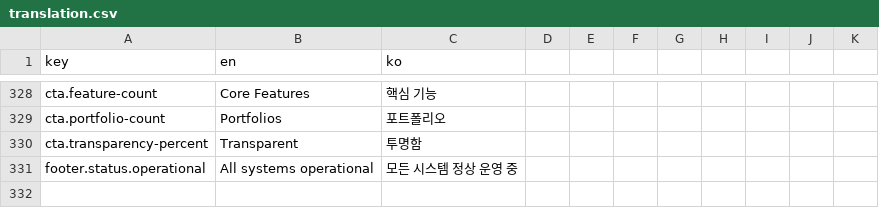
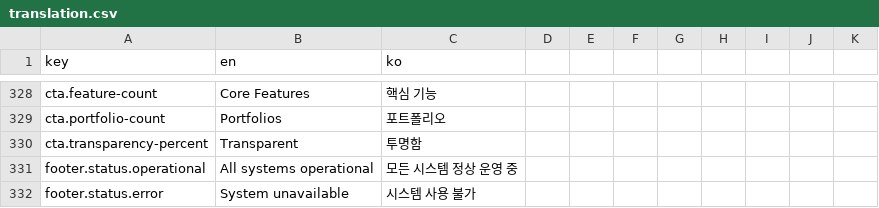
Before and after one commit to jdy8739/glassbox, a CSV file: translation/translation.csv, drawn as a sheet; only a part is shown, gaps mark what is left out.

Commit message:
Add system health monitoring to detect Python worker availability
- Backend: Add Public decorator to health endpoint and check Python worker status
- Frontend: Create useSystemHealth hook to poll backend health every 30s
- UI: Display real-time system status indicator in footer with green/red pulse
- Translations: Add error status message for unavailable system

The health endpoint now returns { status, python, timestamp } to indicate
if the Python calculation worker is operational.

```diff
--- a/translation/translation.csv
+++ b/translation/translation.csv
@@ -331 +331,2 @@ cta.transparency-percent,Transparent,투명함
 footer.status.operational,All systems operational,모든 시스템 정상 운영 중
+footer.status.error,System unavailable,시스템 사용 불가
```
Also changed, not shown: 4 other files.
